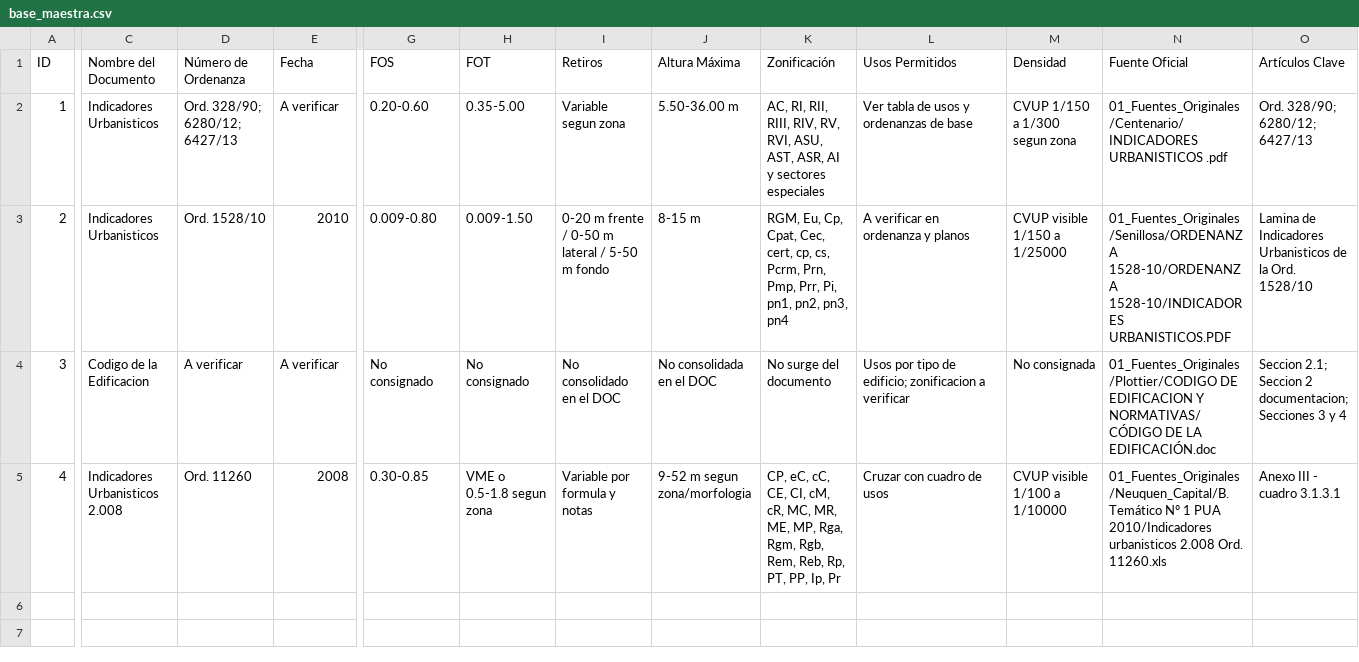
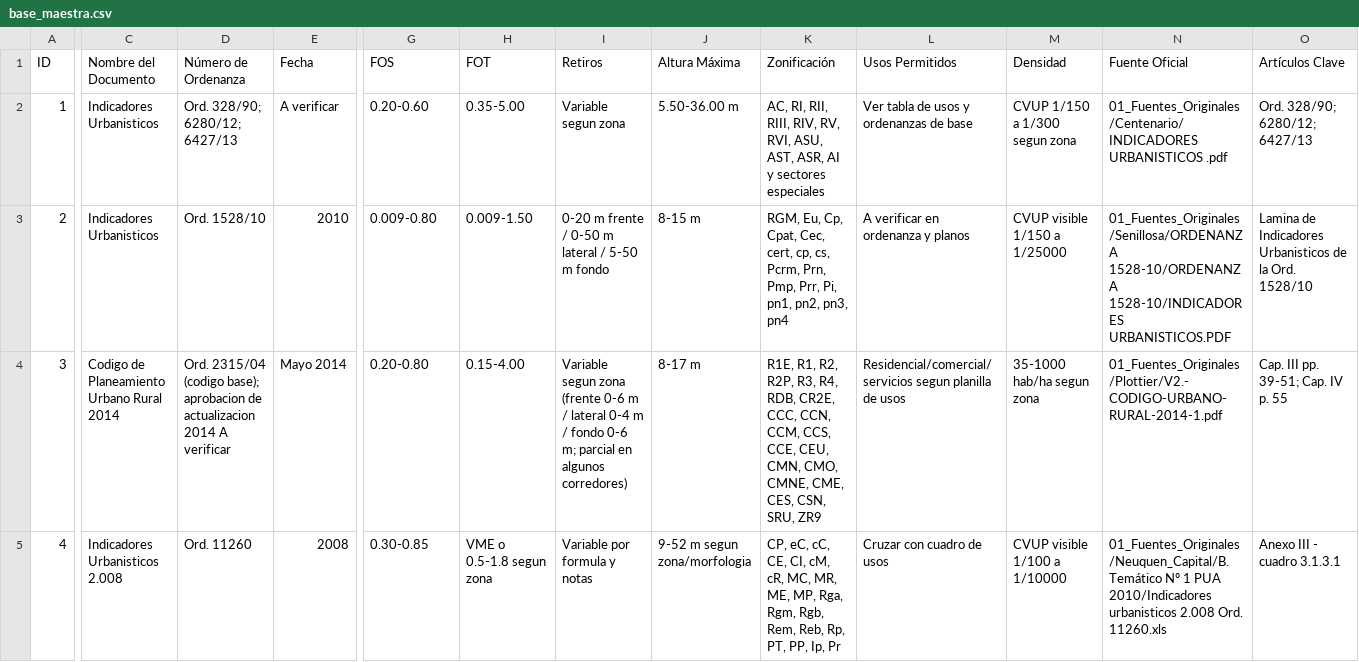
Before and after one commit to pqem/Normas-Construccion-Neuquen, a CSV file: 03_Base_Maestra/base_maestra.csv, drawn as a sheet; only a part is shown, gaps mark what is left out; the diff covers the shown part only; the diff names each change by its address in the sheet, - before the commit and + after, or states it on an @@ line.

Commit message:
fix: corregir ficha de plottier con codigo urbanistico 2014

```diff
--- a/03_Base_Maestra/base_maestra.csv
+++ b/03_Base_Maestra/base_maestra.csv
-C4 (Nombre del Documento): Codigo de la Edificacion
+C4 (Nombre del Documento): Codigo de Planeamiento Urbano Rural 2014
-D4 (Número de Ordenanza): A verificar
+D4 (Número de Ordenanza): Ord. 2315/04 (codigo base); aprobacion de actualizacion 2014 A verificar
-E4 (Fecha): A verificar
+E4 (Fecha): Mayo 2014
-G4 (FOS): No consignado
+G4 (FOS): 0.20-0.80
-H4 (FOT): No consignado
+H4 (FOT): 0.15-4.00
-I4 (Retiros): No consolidado en el DOC
+I4 (Retiros): Variable segun zona (frente 0-6 m / lateral 0-4 m / fondo 0-6 m; parcial en algunos corredores)
-J4 (Altura Máxima): No consolidada en el DOC
+J4 (Altura Máxima): 8-17 m
-K4 (Zonificación): No surge del documento
+K4 (Zonificación): R1E, R1, R2, R2P, R3, R4, RDB, CR2E, CCC, CCN, CCM, CCS, CCE, CEU, CMN, CMO, CMNE, CME, CES, CSN, SRU, ZR9
-L4 (Usos Permitidos): Usos por tipo de edificio; zonificacion a verificar
+L4 (Usos Permitidos): Residencial/comercial/servicios segun planilla de usos
-M4 (Densidad): No consignada
+M4 (Densidad): 35-1000 hab/ha segun zona
-N4 (Fuente Oficial): 01_Fuentes_Originales/Plottier/CODIGO DE EDIFICACION Y NORMATIVAS/CÓDIGO DE LA EDIFICACIÓN.doc
+N4 (Fuente Oficial): 01_Fuentes_Originales/Plottier/V2.-CODIGO-URBANO-RURAL-2014-1.pdf
-O4 (Artículos Clave): Seccion 2.1; Seccion 2 documentacion; Secciones 3 y 4
+O4 (Artículos Clave): Cap. III pp. 39-51; Cap. IV p. 55
```
Also changed, not shown: 4 edited cells elsewhere in this file, 2 other files.
